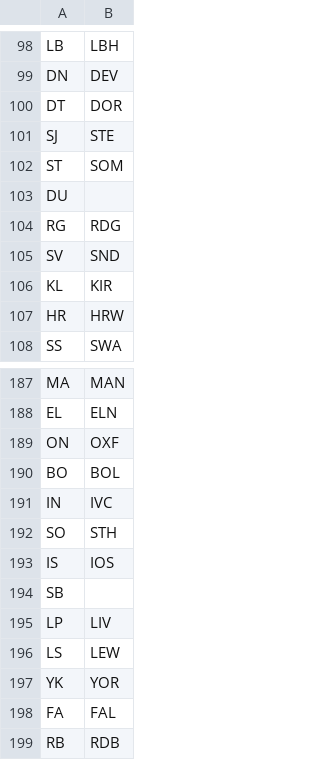
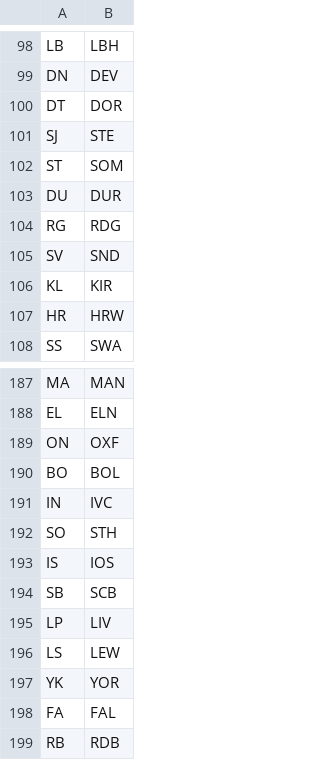
Before and after one commit to openregister/local-authority-data, a TSV file: maps/gaz50k.tsv, drawn as a sheet; only a part is shown, gaps mark what is left out.

Commit message:
More 50k gazetteer codes

```diff
--- a/maps/gaz50k.tsv
+++ b/maps/gaz50k.tsv
@@ -102,3 +102,3 @@ SJ	STE
 ST	SOM
-DU	
+DU	DUR
 RG	RDG
@@ -193,3 +193,3 @@ SO	STH
 IS	IOS
-SB	
+SB	SCB
 LP	LIV
```
